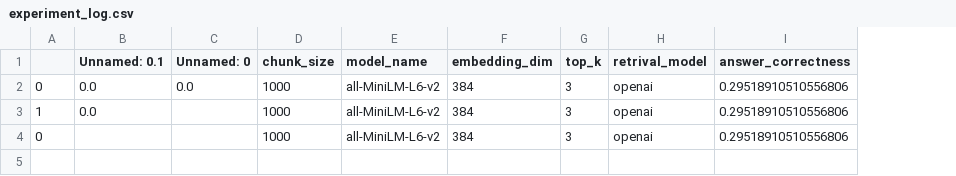
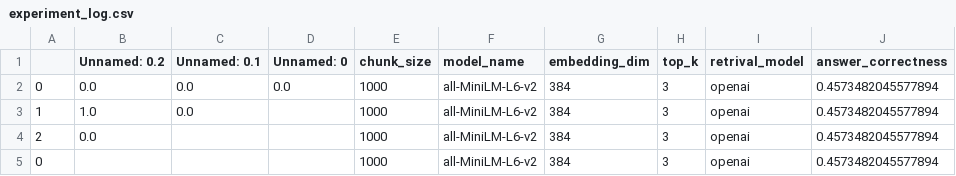
Before and after one commit to skj092/Contextual-Chatbot, a CSV file: data/experiment_log.csv, drawn as a sheet; addresses are those after the commit; the diff names each change by its address in the sheet, - before the commit and + after, or states it on an @@ line.

```diff
--- a/data/experiment_log.csv
+++ b/data/experiment_log.csv
+column B (Unnamed: 0.2), rows 2-3: 0.0 | 1.0
-J2:J3 (answer_correctness): 0.29518910510556806
+J2:J3 (answer_correctness): 0.4573482045577894
+row 4: 2 | 0.0 |  |  | 1000 | all-MiniLM-L6-v2 | 384 | 3 | openai | 0.4573482045577894
-J5 (answer_correctness): 0.29518910510556806
+J5 (answer_correctness): 0.4573482045577894
```
Also changed, not shown: 6 other files.
